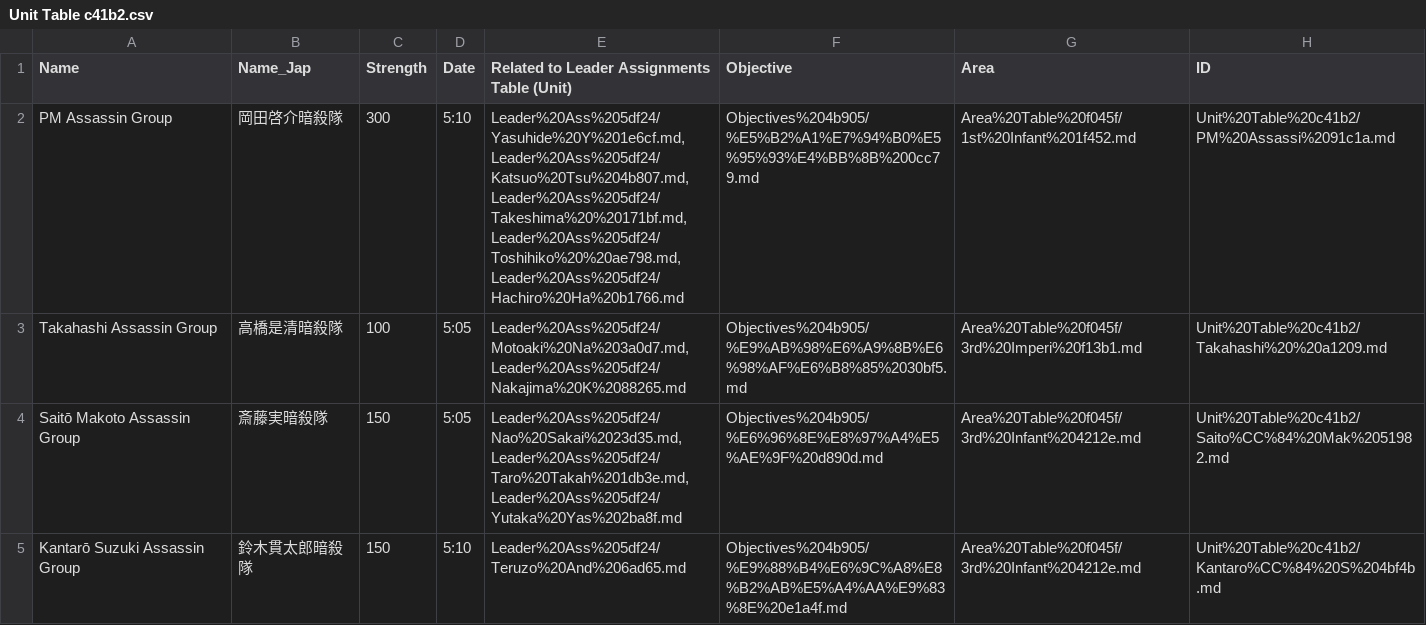
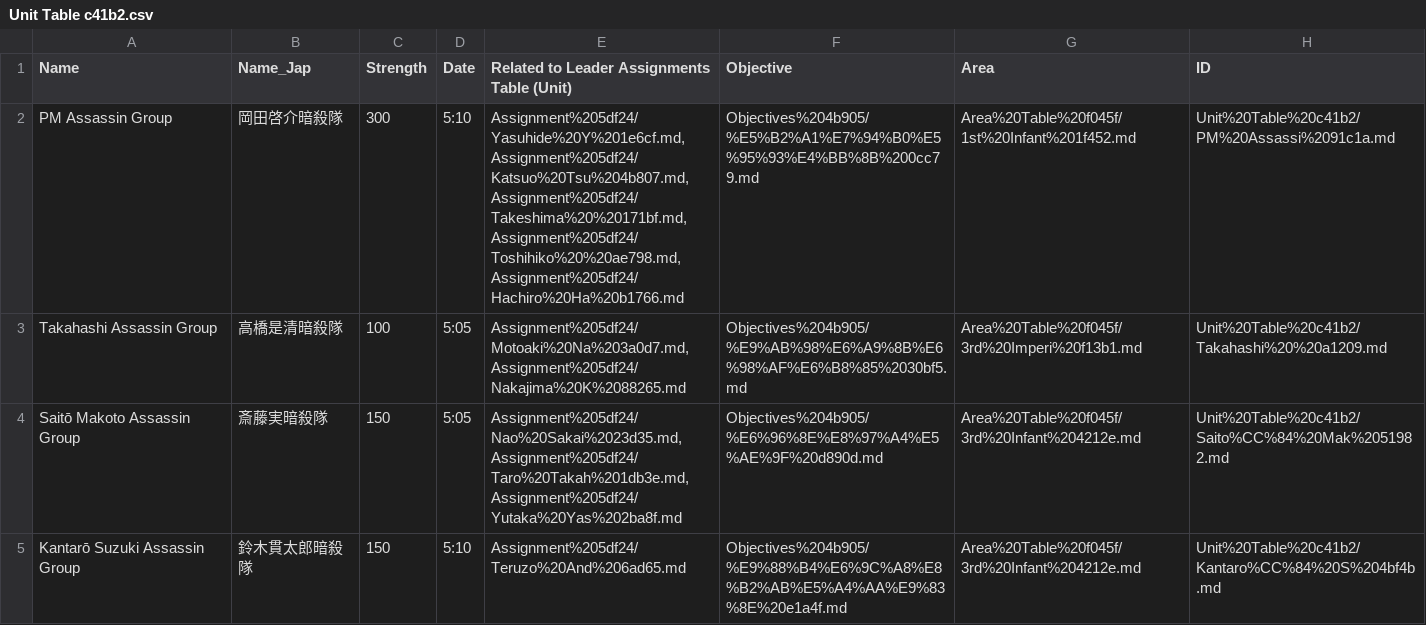
Before and after one commit to yiyuezhuo/February-26-Incident, a CSV file: NotionData/Tables 1cacc/Unit Table c41b2.csv, drawn as a sheet; only a part is shown; the diff covers the shown part only.

```diff
--- a/NotionData/Tables 1cacc/Unit Table c41b2.csv
+++ b/NotionData/Tables 1cacc/Unit Table c41b2.csv
@@ -1,5 +1,5 @@
 Name,Name_Jap,Strength,Date,Related to Leader Assignments Table (Unit),Objective,Area,ID
-PM Assassin Group,岡田啓介暗殺隊,300,5:10,"Leader%20Ass%205df24/Yasuhide%20Y%201e6cf.md, Leader%20Ass%205df24/Katsuo%20Tsu%204b807.md, Leader%20Ass%205df24/Takeshima%20%20171bf.md, Leader%20Ass%205df24/Toshihiko%20%20ae798.md, Leader%20Ass%205df24/Hachiro%20Ha%20b1766.md",Objectives%204b905/%E5%B2%A1%E7%94%B0%E5%95%93%E4%BB%8B%200cc79.md,Area%20Table%20f045f/1st%20Infant%201f452.md,Unit%20Table%20c41b2/PM%20Assassi%2091c1a.md
-Takahashi Assassin Group,高橋是清暗殺隊,100,5:05,"Leader%20Ass%205df24/Motoaki%20Na%203a0d7.md, Leader%20Ass%205df24/Nakajima%20K%2088265.md",Objectives%204b905/%E9%AB%98%E6%A9%8B%E6%98%AF%E6%B8%85%2030bf5.md,Area%20Table%20f045f/3rd%20Imperi%20f13b1.md,Unit%20Table%20c41b2/Takahashi%20%20a1209.md
-Saitō Makoto Assassin Group,斎藤実暗殺隊,150,5:05,"Leader%20Ass%205df24/Nao%20Sakai%2023d35.md, Leader%20Ass%205df24/Taro%20Takah%201db3e.md, Leader%20Ass%205df24/Yutaka%20Yas%202ba8f.md",Objectives%204b905/%E6%96%8E%E8%97%A4%E5%AE%9F%20d890d.md,Area%20Table%20f045f/3rd%20Infant%204212e.md,Unit%20Table%20c41b2/Saito%CC%84%20Mak%2051982.md
-Kantarō Suzuki Assassin Group,鈴木貫太郎暗殺隊,150,5:10,Leader%20Ass%205df24/Teruzo%20And%206ad65.md,Objectives%204b905/%E9%88%B4%E6%9C%A8%E8%B2%AB%E5%A4%AA%E9%83%8E%20e1a4f.md,Area%20Table%20f045f/3rd%20Infant%204212e.md,Unit%20Table%20c41b2/Kantaro%CC%84%20S%204bf4b.md
+PM Assassin Group,岡田啓介暗殺隊,300,5:10,"Assignment%205df24/Yasuhide%20Y%201e6cf.md, Assignment%205df24/Katsuo%20Tsu%204b807.md, Assignment%205df24/Takeshima%20%20171bf.md, Assignment%205df24/Toshihiko%20%20ae798.md, Assignment%205df24/Hachiro%20Ha%20b1766.md",Objectives%204b905/%E5%B2%A1%E7%94%B0%E5%95%93%E4%BB%8B%200cc79.md,Area%20Table%20f045f/1st%20Infant%201f452.md,Unit%20Table%20c41b2/PM%20Assassi%2091c1a.md
+Takahashi Assassin Group,高橋是清暗殺隊,100,5:05,"Assignment%205df24/Motoaki%20Na%203a0d7.md, Assignment%205df24/Nakajima%20K%2088265.md",Objectives%204b905/%E9%AB%98%E6%A9%8B%E6%98%AF%E6%B8%85%2030bf5.md,Area%20Table%20f045f/3rd%20Imperi%20f13b1.md,Unit%20Table%20c41b2/Takahashi%20%20a1209.md
+Saitō Makoto Assassin Group,斎藤実暗殺隊,150,5:05,"Assignment%205df24/Nao%20Sakai%2023d35.md, Assignment%205df24/Taro%20Takah%201db3e.md, Assignment%205df24/Yutaka%20Yas%202ba8f.md",Objectives%204b905/%E6%96%8E%E8%97%A4%E5%AE%9F%20d890d.md,Area%20Table%20f045f/3rd%20Infant%204212e.md,Unit%20Table%20c41b2/Saito%CC%84%20Mak%2051982.md
+Kantarō Suzuki Assassin Group,鈴木貫太郎暗殺隊,150,5:10,Assignment%205df24/Teruzo%20And%206ad65.md,Objectives%204b905/%E9%88%B4%E6%9C%A8%E8%B2%AB%E5%A4%AA%E9%83%8E%20e1a4f.md,Area%20Table%20f045f/3rd%20Infant%204212e.md,Unit%20Table%20c41b2/Kantaro%CC%84%20S%204bf4b.md
```
Also changed, not shown: 3 edited cells elsewhere in this file, NotionData/Tables 1cacc/Area Table f045f.csv, NotionData/Tables 1cacc/Celebritie bddd6.csv, 43 other files.
